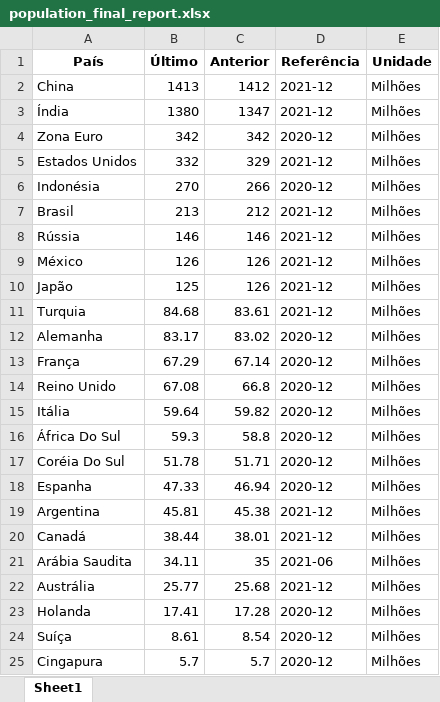
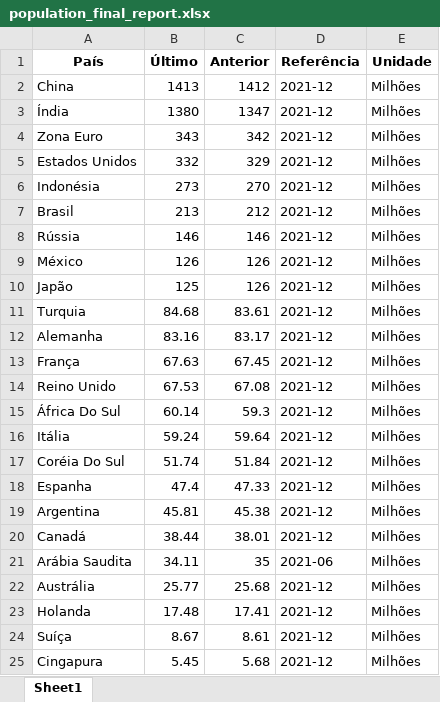
Before and after one commit to illives/bot_unemployment-_scrap, an Excel workbook: bot_unemployment_scrap/report/population_final_report.xlsx, sheet Sheet1, drawn as a sheet; values as stored, in another font and other column widths than the file's, no borders; removed rows and columns are numbered as before the commit, all else as after; the diff names each change by its address in the sheet, - before the commit and + after, or states it on an @@ line.

```diff
--- a/bot_unemployment_scrap/report/population_final_report.xlsx (sheet Sheet1)
+++ b/bot_unemployment_scrap/report/population_final_report.xlsx (sheet Sheet1)
-B4 (Último): 342
+B4 (Último): 343
-D4 (Referência): 2020-12
+D4 (Referência): 2021-12
-B6 (Último): 270
+B6 (Último): 273
-C6 (Anterior): 266
+C6 (Anterior): 270
-D6 (Referência): 2020-12
+D6 (Referência): 2021-12
-B12 (Último): 83.17
+B12 (Último): 83.16
-C12 (Anterior): 83.02
+C12 (Anterior): 83.17
-D12:D14 (Referência): 2020-12
+D12:D14 (Referência): 2021-12
-B13 (Último): 67.29
+B13 (Último): 67.63
-C13 (Anterior): 67.14
+C13 (Anterior): 67.45
-B14 (Último): 67.08
+B14 (Último): 67.53
-C14 (Anterior): 66.8
+C14 (Anterior): 67.08
-row 15: Itália | 59.64 | 59.82 | 2020-12 | Milhões
-B15 (Último): 59.3
+B15 (Último): 60.14
-C15 (Anterior): 58.8
+C15 (Anterior): 59.3
-D15 (Referência): 2020-12
+D15 (Referência): 2021-12
+row 16: Itália | 59.24 | 59.64 | 2021-12 | Milhões
-B17 (Último): 51.78
+B17 (Último): 51.74
-C17 (Anterior): 51.71
+C17 (Anterior): 51.84
-D17:D18 (Referência): 2020-12
+D17:D18 (Referência): 2021-12
-B18 (Último): 47.33
+B18 (Último): 47.4
-C18 (Anterior): 46.94
+C18 (Anterior): 47.33
-B23 (Último): 17.41
+B23 (Último): 17.48
-C23 (Anterior): 17.28
+C23 (Anterior): 17.41
-D23:D25 (Referência): 2020-12
+D23:D25 (Referência): 2021-12
-B24 (Último): 8.61
+B24 (Último): 8.67
-C24 (Anterior): 8.54
+C24 (Anterior): 8.61
-B25 (Último): 5.7
+B25 (Último): 5.45
-C25 (Anterior): 5.7
+C25 (Anterior): 5.68
```
Also changed, not shown: bot_unemployment_scrap/report/unemployment_final_report.xlsx, 1 other file.
